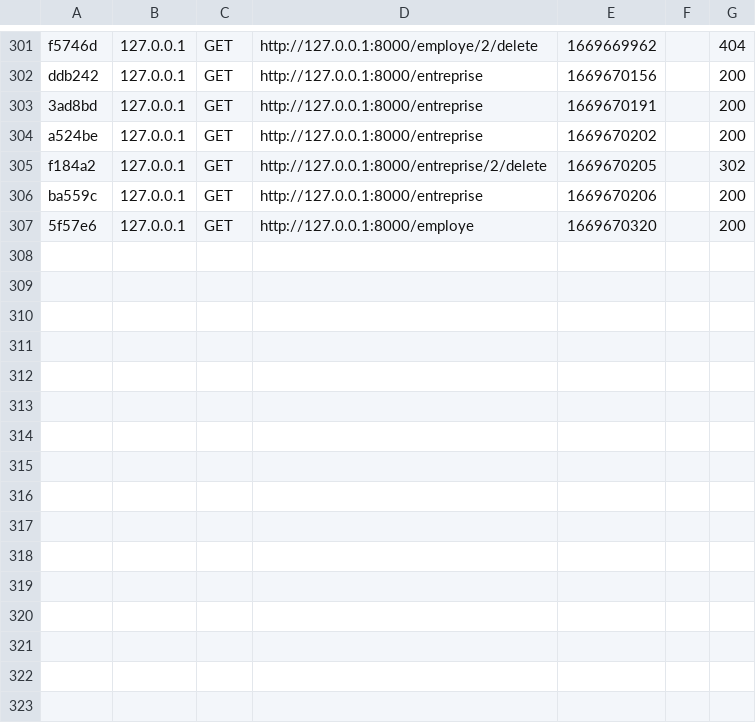
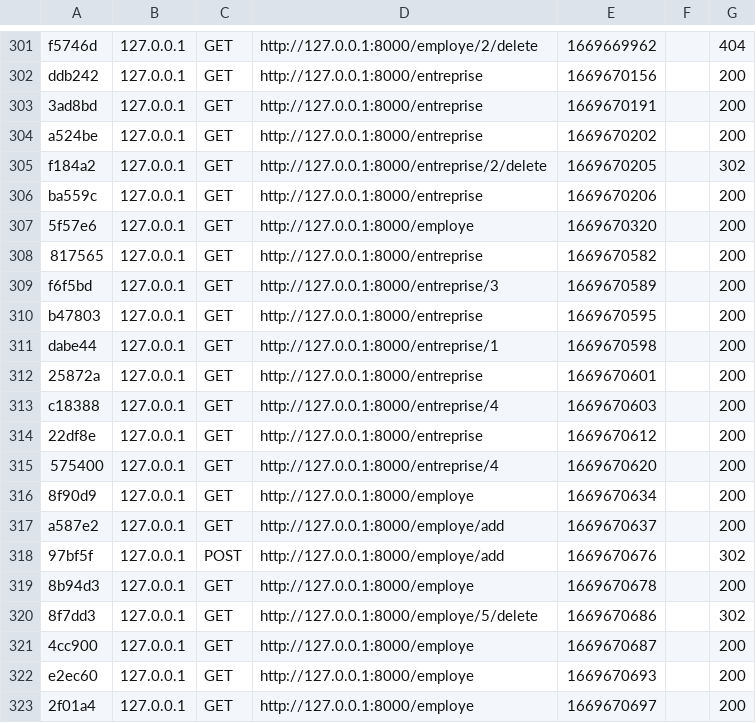
Before and after one commit to Timfmb09/SfEntreprise, a CSV file: var/cache/dev/profiler/index.csv, drawn as a sheet; only a part is shown, gaps mark what is left out.

Commit message:
Test delete done

```diff
--- a/var/cache/dev/profiler/index.csv
+++ b/var/cache/dev/profiler/index.csv
@@ -307 +307,17 @@ ba559c,127.0.0.1,GET,http://127.0.0.1:8000/entreprise,1669670206,,200
 5f57e6,127.0.0.1,GET,http://127.0.0.1:8000/employe,1669670320,,200
+817565,127.0.0.1,GET,http://127.0.0.1:8000/entreprise,1669670582,,200
+f6f5bd,127.0.0.1,GET,http://127.0.0.1:8000/entreprise/3,1669670589,,200
+b47803,127.0.0.1,GET,http://127.0.0.1:8000/entreprise,1669670595,,200
+dabe44,127.0.0.1,GET,http://127.0.0.1:8000/entreprise/1,1669670598,,200
+25872a,127.0.0.1,GET,http://127.0.0.1:8000/entreprise,1669670601,,200
+c18388,127.0.0.1,GET,http://127.0.0.1:8000/entreprise/4,1669670603,,200
+22df8e,127.0.0.1,GET,http://127.0.0.1:8000/entreprise,1669670612,,200
+575400,127.0.0.1,GET,http://127.0.0.1:8000/entreprise/4,1669670620,,200
+8f90d9,127.0.0.1,GET,http://127.0.0.1:8000/employe,1669670634,,200
+a587e2,127.0.0.1,GET,http://127.0.0.1:8000/employe/add,1669670637,,200
+97bf5f,127.0.0.1,POST,http://127.0.0.1:8000/employe/add,1669670676,,302
+8b94d3,127.0.0.1,GET,http://127.0.0.1:8000/employe,1669670678,,200
+8f7dd3,127.0.0.1,GET,http://127.0.0.1:8000/employe/5/delete,1669670686,,302
+4cc900,127.0.0.1,GET,http://127.0.0.1:8000/employe,1669670687,,200
+e2ec60,127.0.0.1,GET,http://127.0.0.1:8000/employe,1669670693,,200
+2f01a4,127.0.0.1,GET,http://127.0.0.1:8000/employe,1669670697,,200
```
Also changed, not shown: 17 other files.
